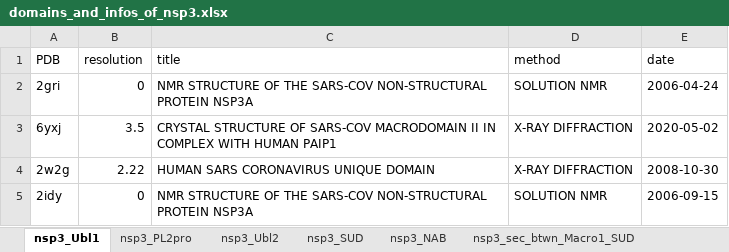
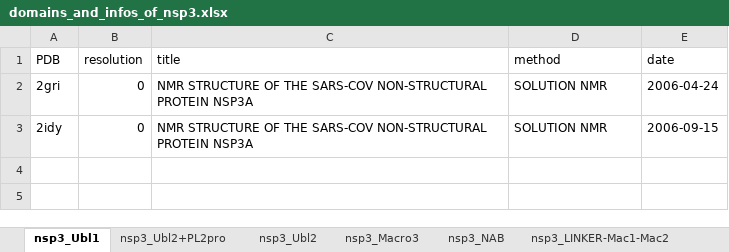
Before and after one commit to ksaadDE/coronavirus_structural_task_force, an Excel workbook: pdb/nsp3/SARS-CoV/domains_and_infos_of_nsp3.xlsx, sheet nsp3_Ubl1, drawn as a sheet; values as stored, in another font and other column widths than the file's, no borders; the diff names each change by its address in the sheet, - before the commit and + after, or states it on an @@ line.

```diff
--- a/pdb/nsp3/SARS-CoV/domains_and_infos_of_nsp3.xlsx (sheet nsp3_Ubl1)
+++ b/pdb/nsp3/SARS-CoV/domains_and_infos_of_nsp3.xlsx (sheet nsp3_Ubl1)
-sheet tab: nsp3_PL2pro
+sheet tab: nsp3_Ubl2+PL2pro
-sheet tab: nsp3_SUD
+sheet tab: nsp3_Macro3
-sheet tab: nsp3_sec_btwn_Macro1_SUD
+sheet tab: nsp3_LINKER-Mac1-Mac2
-row 3: 6yxj | 3.5 | CRYSTAL STRUCTURE OF SARS-COV MACRODOMAIN II IN COMPLEX WITH HUMAN PAIP1 | X-RAY DIFFRACTION | 2020-05-02
-row 4: 2w2g | 2.22 | HUMAN SARS CORONAVIRUS UNIQUE DOMAIN | X-RAY DIFFRACTION | 2008-10-30
```
Also changed, not shown: sheet nsp3_Ubl2, other sheet tabs, pdb/nsp3/SARS-CoV-2/domains_and_infos_of_nsp3.xlsx, 6 other files.
